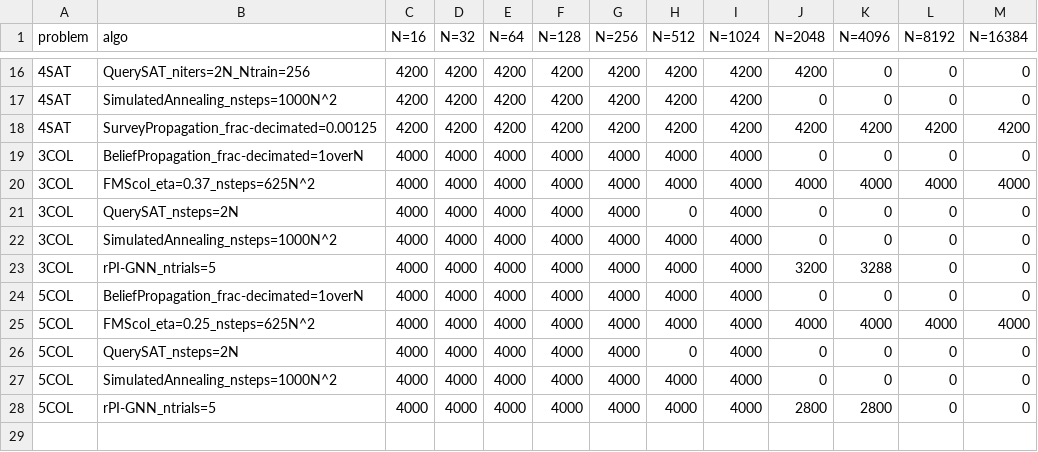
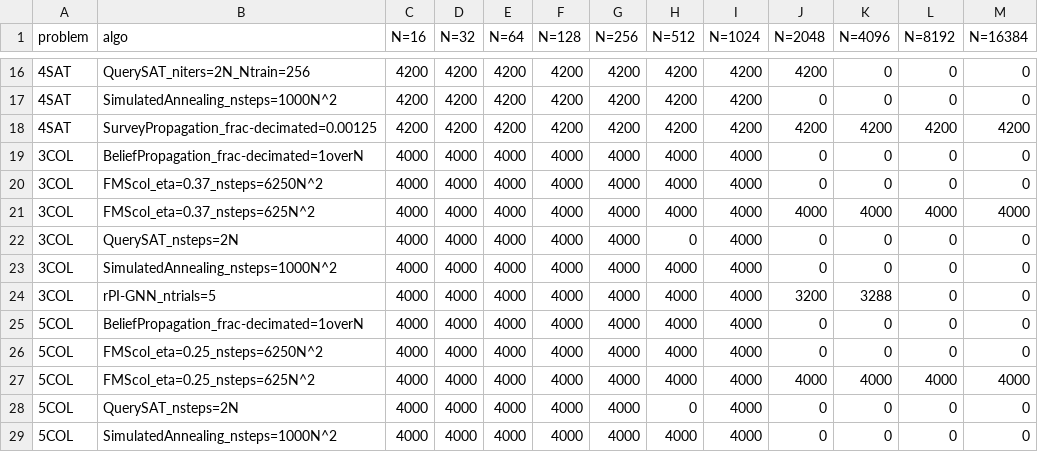
Before and after one commit to ArtLabBocconi/RandCSPBench, a CSV file: results_evaluation/analysis-results/count.csv, drawn as a sheet; only a part is shown, gaps mark what is left out; the shorter side is filled out with more unchanged rows.

```diff
--- a/results_evaluation/analysis-results/count.csv
+++ b/results_evaluation/analysis-results/count.csv
@@ -19,2 +19,3 @@ problem,algo,N=16,N=32,N=64,N=128,N=256,N=512,N=1024,N=2048,N=4096,N=8192,N=1638
 3COL,BeliefPropagation_frac-decimated=1overN,4000,4000,4000,4000,4000,4000,4000,0,0,0,0
+3COL,FMScol_eta=0.37_nsteps=6250N^2,4000,4000,4000,4000,4000,4000,4000,0,0,0,0
 3COL,FMScol_eta=0.37_nsteps=625N^2,4000,4000,4000,4000,4000,4000,4000,4000,4000,4000,4000
@@ -24,2 +25,3 @@ problem,algo,N=16,N=32,N=64,N=128,N=256,N=512,N=1024,N=2048,N=4096,N=8192,N=1638
 5COL,BeliefPropagation_frac-decimated=1overN,4000,4000,4000,4000,4000,4000,4000,0,0,0,0
+5COL,FMScol_eta=0.25_nsteps=6250N^2,4000,4000,4000,4000,4000,4000,4000,0,0,0,0
 5COL,FMScol_eta=0.25_nsteps=625N^2,4000,4000,4000,4000,4000,4000,4000,4000,4000,4000,4000
```
Also changed, not shown: results_evaluation/analysis-results/3COL-best_per_sample.csv, results_evaluation/analysis-results/5COL-best_per_sample.csv, 8 other files.
